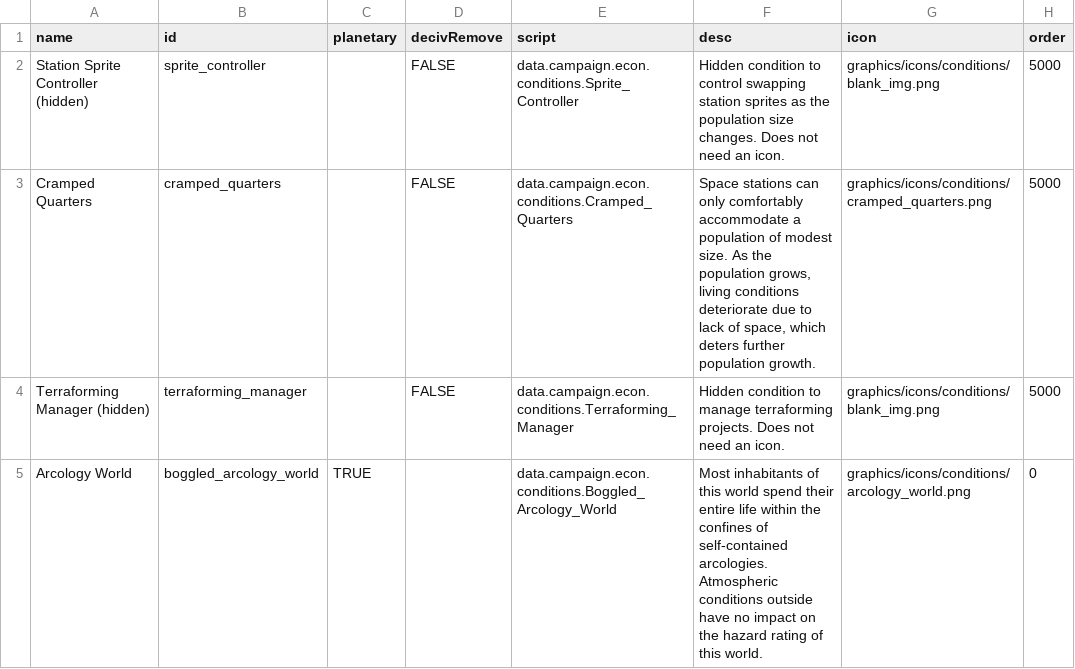
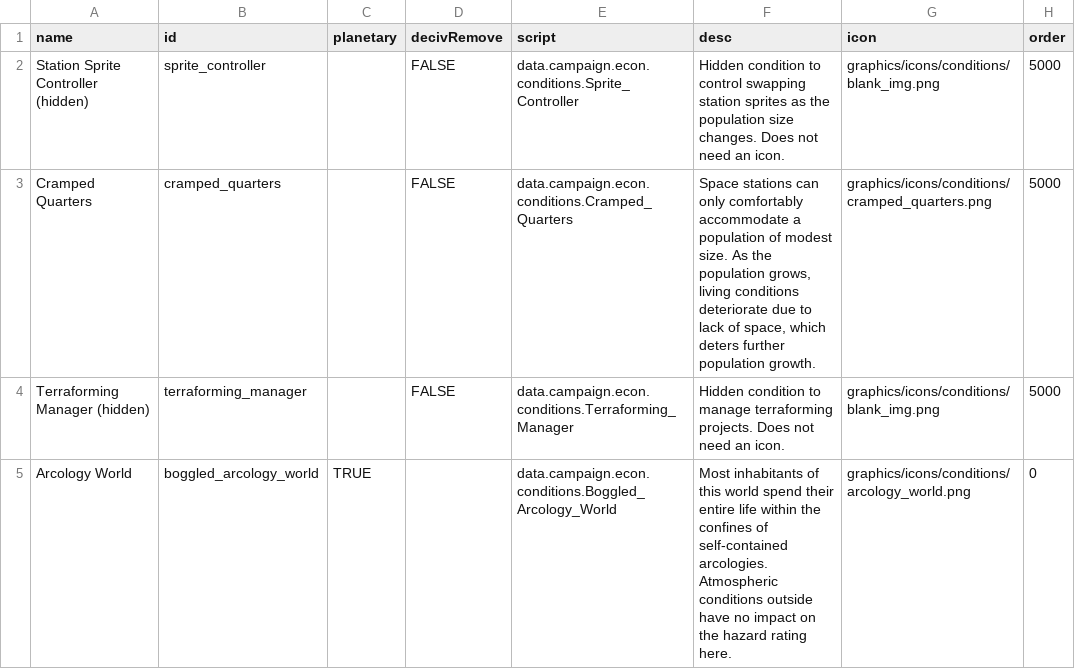
Before and after one commit to boggled-starsector/boggled_modpack, a CSV file: Terraforming and Station Construction/data/campaign/market_conditions.csv, drawn as a sheet.

```diff
--- a/Terraforming and Station Construction/data/campaign/market_conditions.csv
+++ b/Terraforming and Station Construction/data/campaign/market_conditions.csv
@@ -4,2 +4,2 @@ Cramped Quarters,cramped_quarters,,FALSE,data.campaign.econ.conditions.Cramped_Q
 Terraforming Manager (hidden),terraforming_manager,,FALSE,data.campaign.econ.conditions.Terraforming_Manager,Hidden condition to manage terraforming projects. Does not need an icon.,graphics/icons/conditions/blank_img.png,5000
-Arcology World,boggled_arcology_world,TRUE,,data.campaign.econ.conditions.Boggled_Arcology_World,"Most inhabitants of this world spend their entire life within the confines of self-contained arcologies. Atmospheric conditions outside have no impact on the hazard rating of this world.",graphics/icons/conditions/arcology_world.png,0
+Arcology World,boggled_arcology_world,TRUE,,data.campaign.econ.conditions.Boggled_Arcology_World,"Most inhabitants of this world spend their entire life within the confines of self-contained arcologies. Atmospheric conditions outside have no impact on the hazard rating here.",graphics/icons/conditions/arcology_world.png,0
```
Also changed, not shown: Terraforming and Station Construction/data/campaign/industries.csv, Terraforming and Station Construction/data/campaign/rules.csv, 6 other files.
